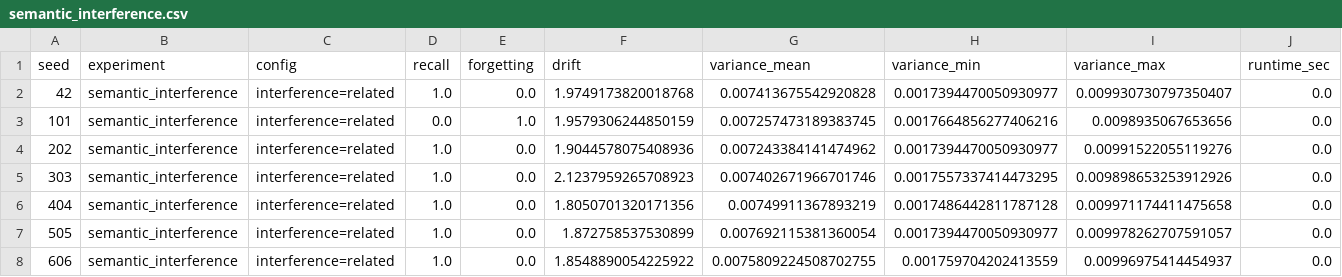
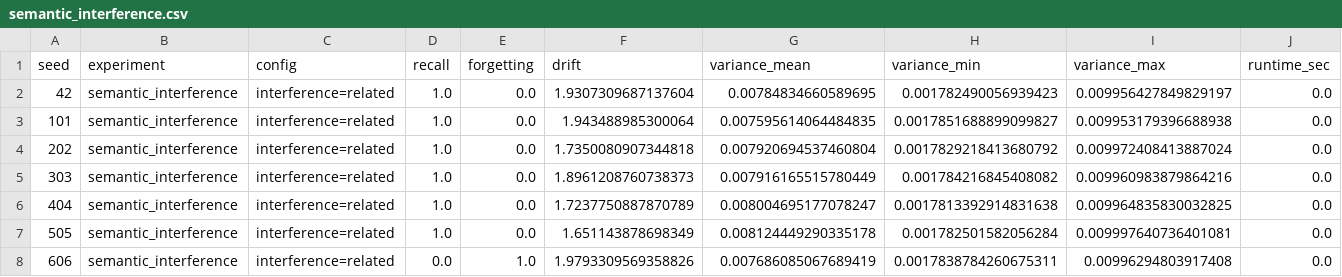
Before and after one commit to Sayanthegamer/bioneural-network, a CSV file: experiments/results/semantic_interference.csv, drawn as a sheet; only a part is shown; the diff covers the shown part only.

```diff
--- a/experiments/results/semantic_interference.csv
+++ b/experiments/results/semantic_interference.csv
@@ -1,8 +1,8 @@
 seed,experiment,config,recall,forgetting,drift,variance_mean,variance_min,variance_max,runtime_sec
-42,semantic_interference,interference=related,1.0,0.0,1.9749173820018768,0.007413675542920828,0.0017394470050930977,0.009930730797350407,0.0
-101,semantic_interference,interference=related,0.0,1.0,1.9579306244850159,0.007257473189383745,0.0017664856277406216,0.0098935067653656,0.0
-202,semantic_interference,interference=related,1.0,0.0,1.9044578075408936,0.007243384141474962,0.0017394470050930977,0.00991522055119276,0.0
-303,semantic_interference,interference=related,1.0,0.0,2.1237959265708923,0.007402671966701746,0.0017557337414473295,0.009898653253912926,0.0
-404,semantic_interference,interference=related,1.0,0.0,1.8050701320171356,0.00749911367893219,0.0017486442811787128,0.009971174411475658,0.0
-505,semantic_interference,interference=related,1.0,0.0,1.872758537530899,0.007692115381360054,0.0017394470050930977,0.009978262707591057,0.0
-606,semantic_interference,interference=related,1.0,0.0,1.8548890054225922,0.0075809224508702755,0.001759704202413559,0.00996975414454937,0.0
+42,semantic_interference,interference=related,1.0,0.0,1.9307309687137604,0.00784834660589695,0.001782490056939423,0.009956427849829197,0.0
+101,semantic_interference,interference=related,1.0,0.0,1.943488985300064,0.007595614064484835,0.0017851688899099827,0.009953179396688938,0.0
+202,semantic_interference,interference=related,1.0,0.0,1.7350080907344818,0.007920694537460804,0.0017829218413680792,0.009972408413887024,0.0
+303,semantic_interference,interference=related,1.0,0.0,1.8961208760738373,0.007916165515780449,0.001784216845408082,0.009960983879864216,0.0
+404,semantic_interference,interference=related,1.0,0.0,1.7237750887870789,0.008004695177078247,0.0017813392914831638,0.009964835830032825,0.0
+505,semantic_interference,interference=related,1.0,0.0,1.651143878698349,0.008124449290335178,0.001782501582056284,0.009997640736401081,0.0
+606,semantic_interference,interference=related,0.0,1.0,1.9793309569358826,0.007686085067689419,0.0017838784260675311,0.00996294803917408,0.0
```
Also changed, not shown: 102 edited cells elsewhere in this file, experiments/results/variance_telemetry.csv, 3 other files.
